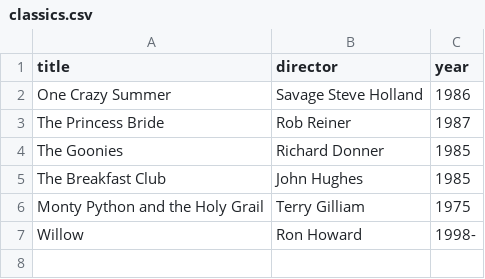
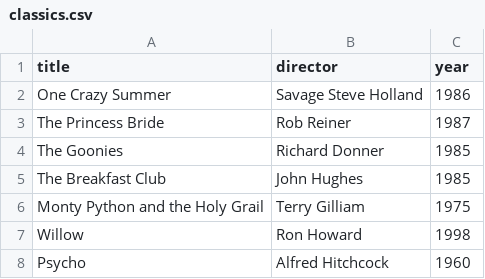
Before and after one commit to RuinXIII/webflyx, a CSV file: classics.csv, drawn as a sheet.

Commit message:
L: Add Psycho

```diff
--- a/classics.csv
+++ b/classics.csv
@@ -6,2 +6,3 @@ The Breakfast Club, John Hughes, 1985
 Monty Python and the Holy Grail, Terry Gilliam, 1975
-Willow, Ron Howard, 1998-
+Willow, Ron Howard, 1998
+Psycho, Alfred Hitchcock, 1960
```
